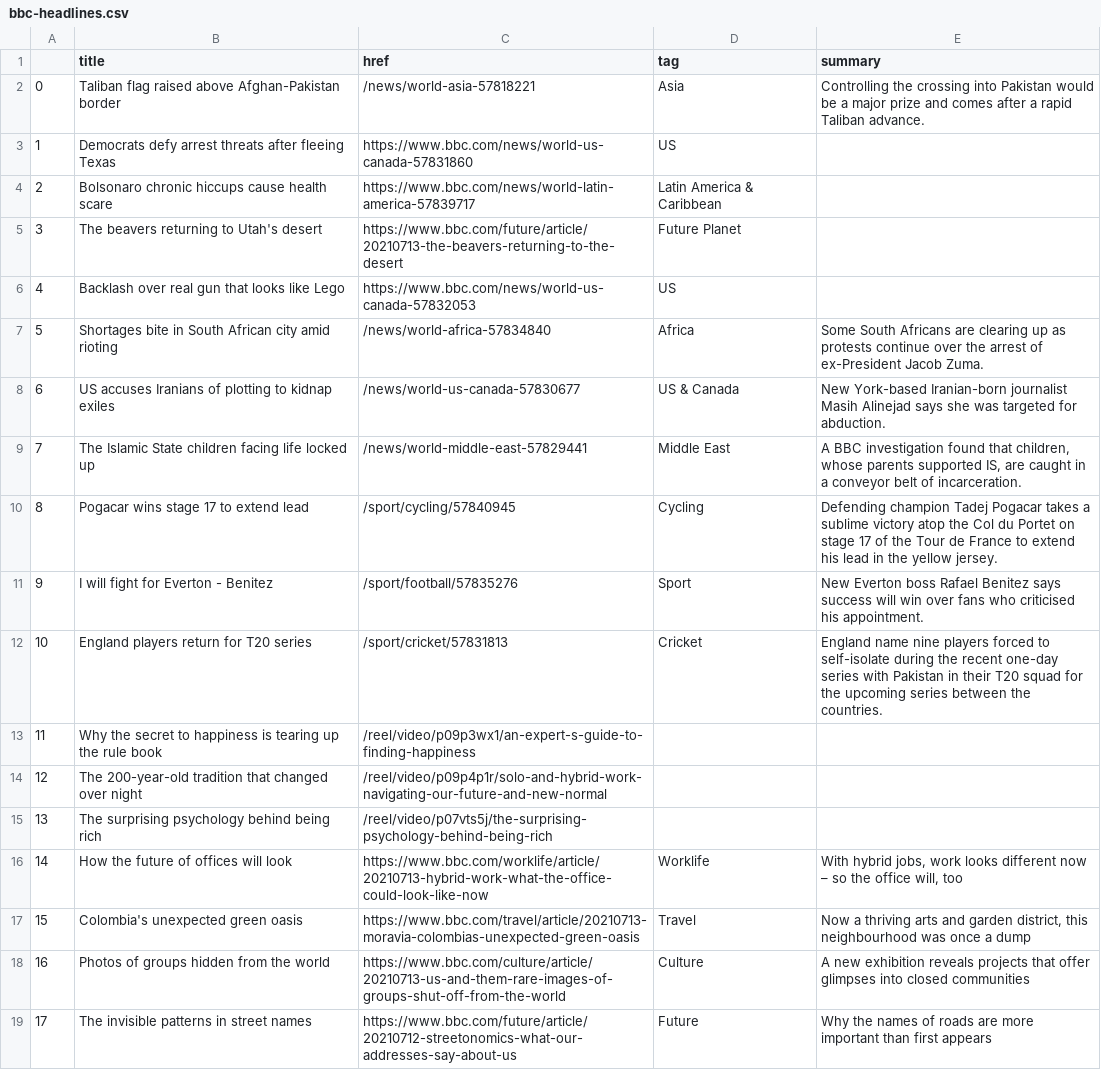
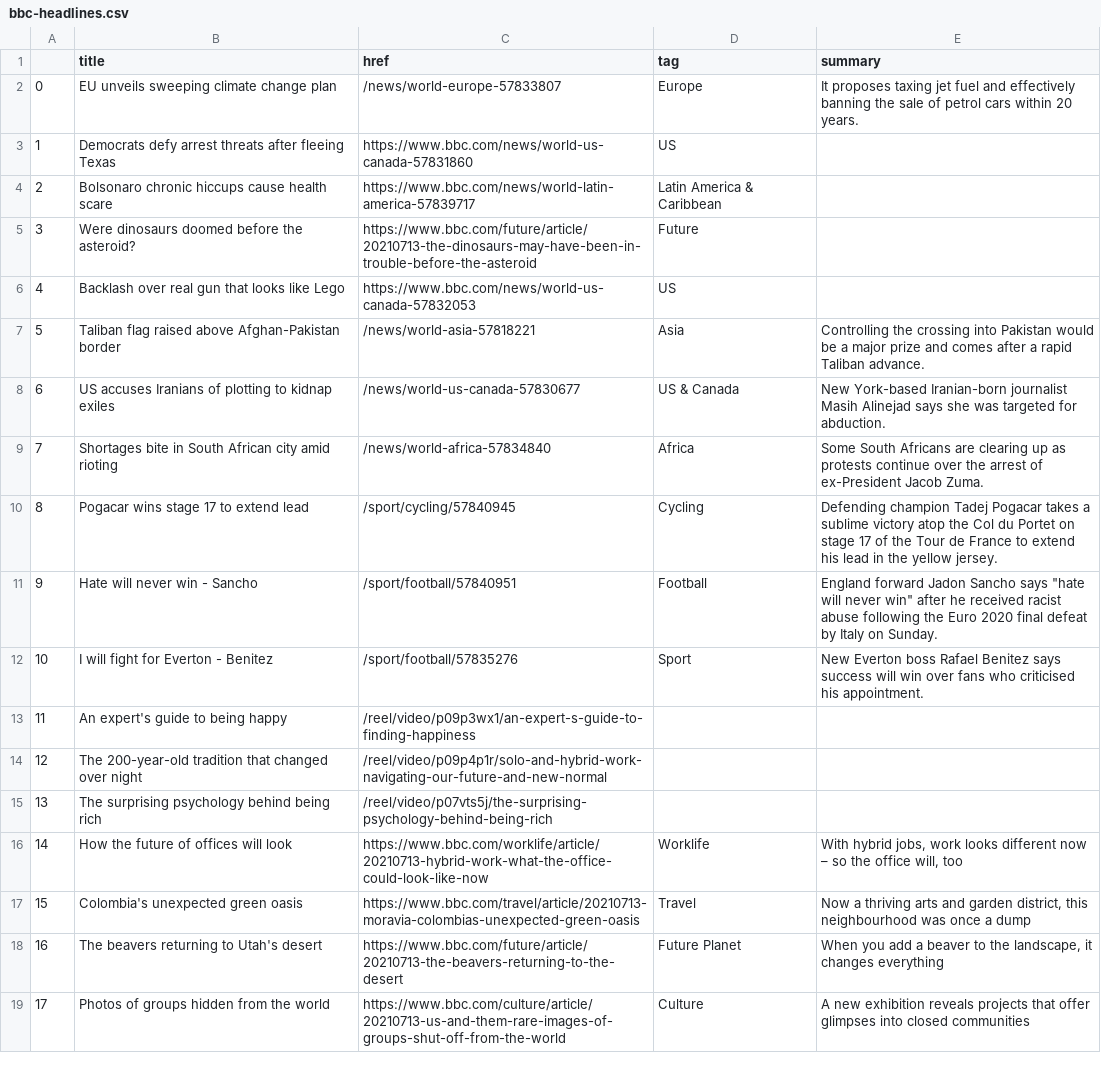
Before and after one commit to swatiyengar/automatic-scraper, a CSV file: bbc-headlines.csv, drawn as a sheet; only a part is shown; the diff covers the shown part only.

```diff
--- a/bbc-headlines.csv
+++ b/bbc-headlines.csv
@@ -1,14 +1,14 @@
 ,title,href,tag,summary
-0,Taliban flag raised above Afghan-Pakistan border,/news/world-asia-57818221,Asia,Controlling the crossing into Pakistan would be a major prize and comes after a rapid Taliban advance.
+0,EU unveils sweeping climate change plan,/news/world-europe-57833807,Europe,It proposes taxing jet fuel and effectively banning the sale of petrol cars within 20 years.
 1,Democrats defy arrest threats after fleeing Texas,https://www.bbc.com/news/world-us-canada-57831860,US,
 2,Bolsonaro chronic hiccups cause health scare,https://www.bbc.com/news/world-latin-america-57839717,Latin America & Caribbean,
-3,The beavers returning to Utah's desert,https://www.bbc.com/future/article/20210713-the-beavers-returning-to-the-desert,Future Planet,
+3,Were dinosaurs doomed before the asteroid?,https://www.bbc.com/future/article/20210713-the-dinosaurs-may-have-been-in-trouble-before-the-asteroid,Future,
 4,Backlash over real gun that looks like Lego,https://www.bbc.com/news/world-us-canada-57832053,US,
-5,Shortages bite in South African city amid rioting,/news/world-africa-57834840,Africa,Some South Africans are clearing up as protests continue over the arrest of ex-President Jacob Zuma.
+5,Taliban flag raised above Afghan-Pakistan border,/news/world-asia-57818221,Asia,Controlling the crossing into Pakistan would be a major prize and comes after a rapid Taliban advance.
 6,US accuses Iranians of plotting to kidnap exiles,/news/world-us-canada-57830677,US & Canada,New York-based Iranian-born journalist Masih Alinejad says she was targeted for abduction.
-7,The Islamic State children facing life locked up,/news/world-middle-east-57829441,Middle East,"A BBC investigation found that children, whose parents supported IS, are caught in a conveyor belt of incarceration."
+7,Shortages bite in South African city amid rioting,/news/world-africa-57834840,Africa,Some South Africans are clearing up as protests continue over the arrest of ex-President Jacob Zuma.
 8,Pogacar wins stage 17 to extend lead,/sport/cycling/57840945,Cycling,Defending champion Tadej Pogacar takes a sublime victory atop the Col du Portet on stage 17 of the Tour de France to extend his lead in the yellow jersey.
-9,I will fight for Everton - Benitez,/sport/football/57835276,Sport,New Everton boss Rafael Benitez says success will win over fans who criticised his appointment.
-10,England players return for T20 series,/sport/cricket/57831813,Cricket,England name nine players forced to self-isolate during the recent one-day series with Pakistan in their T20 squad for the upcoming series between the countries.
-11,Why the secret to happiness is tearing up the rule book,/reel/video/p09p3wx1/an-expert-s-guide-to-finding-happiness,,
+9,Hate will never win - Sancho,/sport/football/57840951,Football,"England forward Jadon Sancho says ""hate will never win"" after he received racist abuse following the Euro 2020 final defeat by Italy on Sunday."
+10,I will fight for Everton - Benitez,/sport/football/57835276,Sport,New Everton boss Rafael Benitez says success will win over fans who criticised his appointment.
+11,An expert's guide to being happy,/reel/video/p09p3wx1/an-expert-s-guide-to-finding-happiness,,
 12,The 200-year-old tradition that changed over night,/reel/video/p09p4p1r/solo-and-hybrid-work-navigating-our-future-and-new-normal,,
@@ -17,3 +17,3 @@
 15,Colombia's unexpected green oasis,https://www.bbc.com/travel/article/20210713-moravia-colombias-unexpected-green-oasis,Travel,"Now a thriving arts and garden district, this neighbourhood was once a dump"
-16,Photos of groups hidden from the world,https://www.bbc.com/culture/article/20210713-us-and-them-rare-images-of-groups-shut-off-from-the-world,Culture,A new exhibition reveals projects that offer glimpses into closed communities
-17,The invisible patterns in street names,https://www.bbc.com/future/article/20210712-streetonomics-what-our-addresses-say-about-us,Future,Why the names of roads are more important than first appears
+16,The beavers returning to Utah's desert,https://www.bbc.com/future/article/20210713-the-beavers-returning-to-the-desert,Future Planet,"When you add a beaver to the landscape, it changes everything"
+17,Photos of groups hidden from the world,https://www.bbc.com/culture/article/20210713-us-and-them-rare-images-of-groups-shut-off-from-the-world,Culture,A new exhibition reveals projects that offer glimpses into closed communities
```
Also changed, not shown: 12 edited cells elsewhere in this file.
